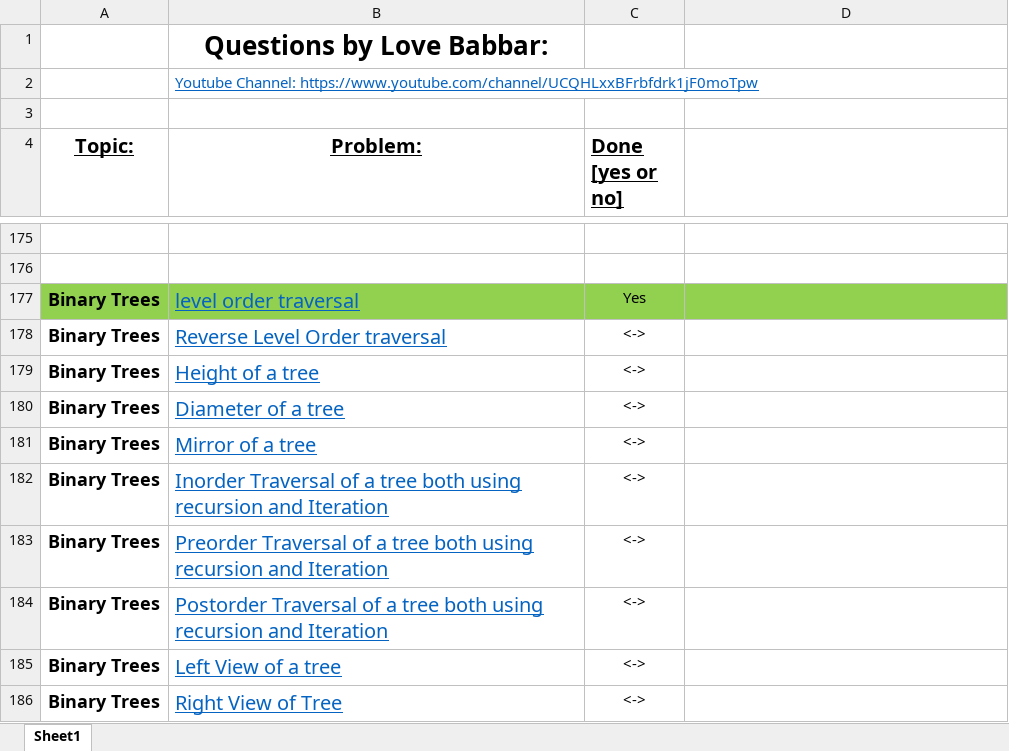
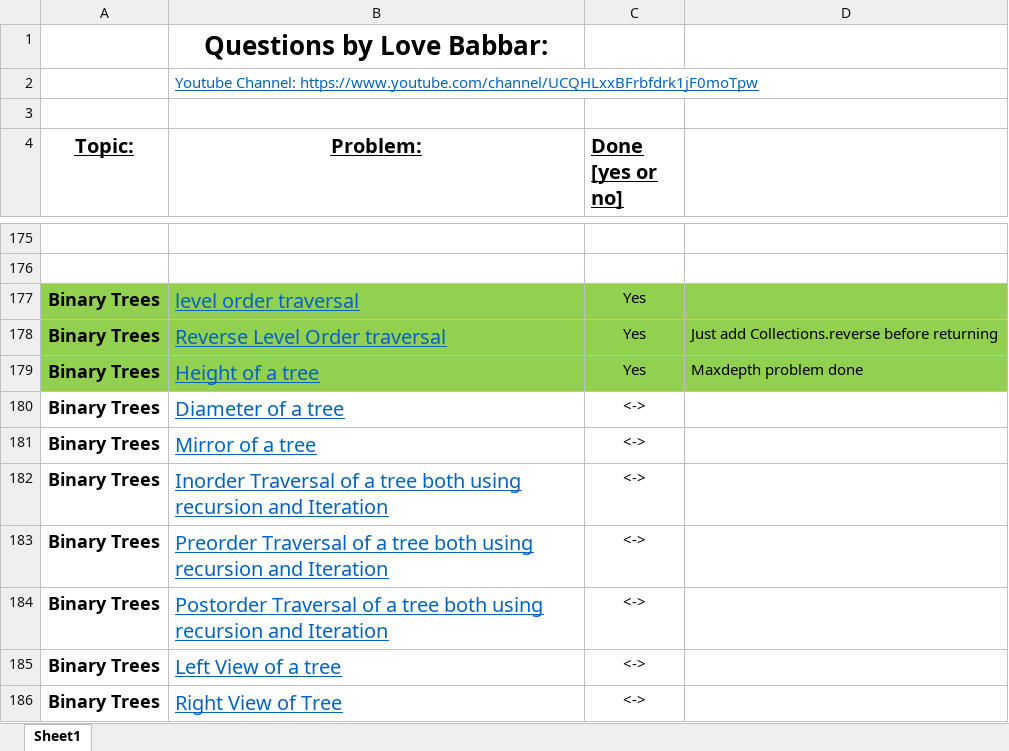
Before and after one commit to siddharth8763/DataStructureProblems, an Excel workbook: FINAL450.xlsx, sheet Sheet1, drawn as a sheet; only a part is shown, gaps mark what is left out; values as stored, in another font and other column widths than the file's, no borders; the diff names each change by its address in the sheet, - before the commit and + after, or states it on an @@ line.

```diff
--- a/FINAL450.xlsx (sheet Sheet1)
+++ b/FINAL450.xlsx (sheet Sheet1)
-A178:D179 fill: none
+A178:D179 fill: #92D050
-C178:C179 (Done [yes or no]): <->
+C178:C179 (Done [yes or no]): Yes
-D178: (empty)
+D178: Just add Collections.reverse before returning
-D179: (empty)
+D179: Maxdepth problem done
```
Also changed, not shown: 5 other files.
